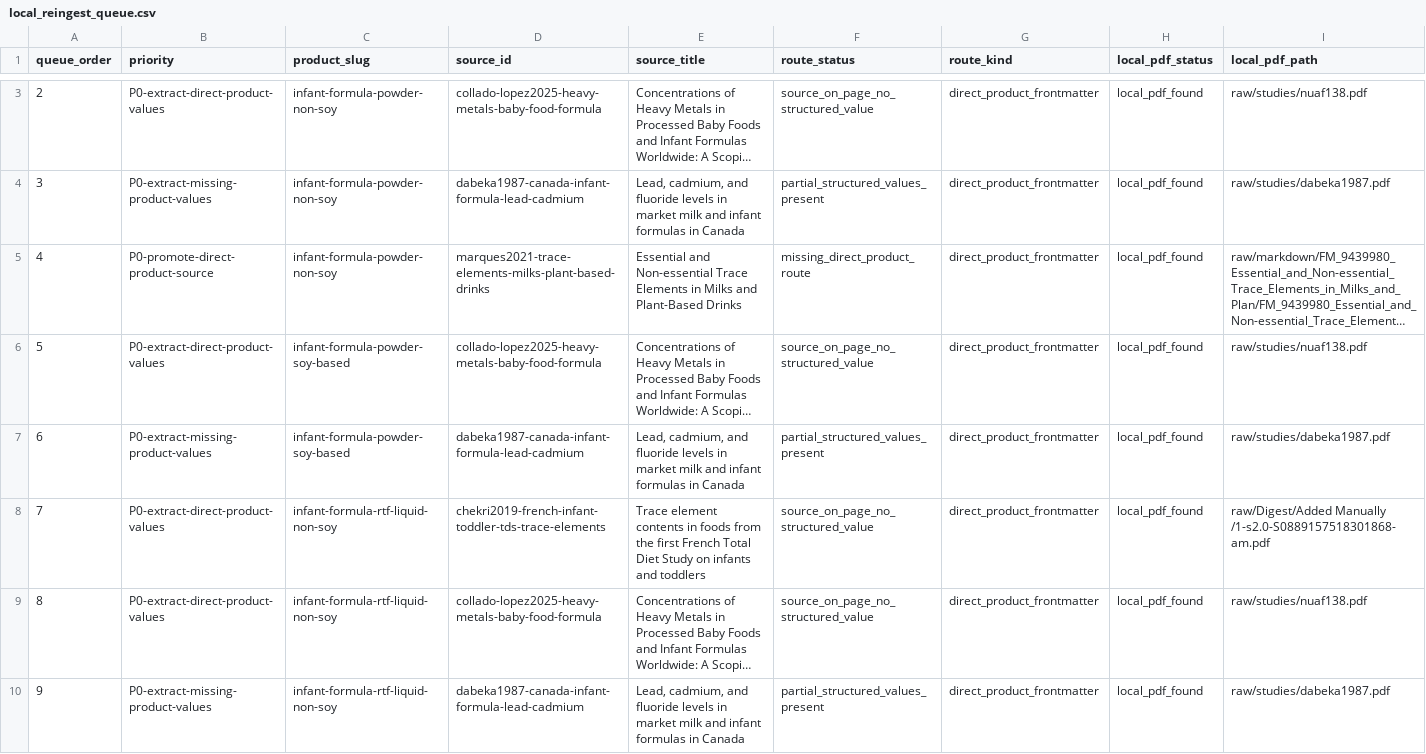
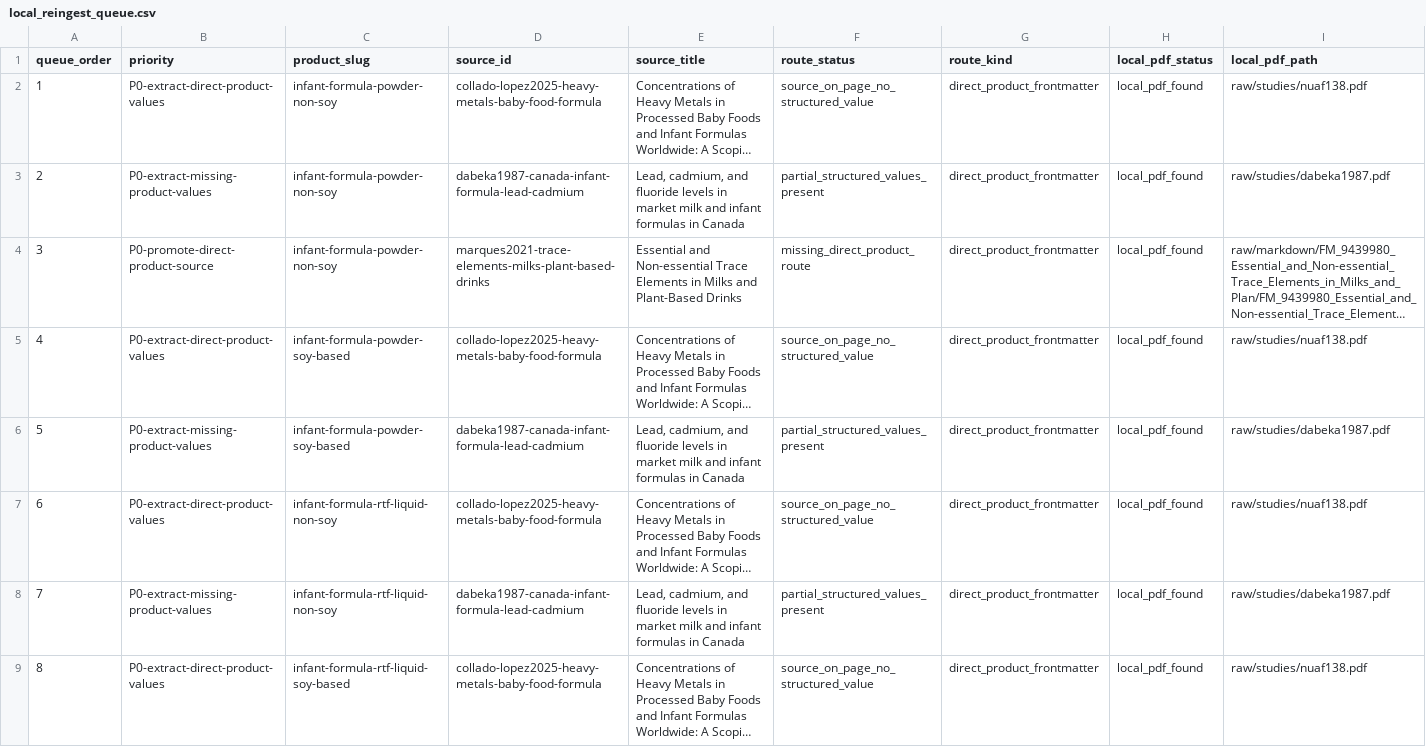
Before and after one commit to paleofoundation/heavymetalindex, a CSV file: data/evidence/local_reingest_queue.csv, drawn as a sheet; only a part is shown, gaps mark what is left out; the shorter side is filled out with more unchanged rows; long unchanged cells end in …; removed rows and columns are numbered as before the commit, all else as after; rows hold the shown columns only; the diff covers the shown part only; the diff names each change by its address in the sheet, - before the commit and + after, or states it on an @@ line.

Commit message:
Correct Chekri formula route fit metadata

```diff
--- a/data/evidence/local_reingest_queue.csv
+++ b/data/evidence/local_reingest_queue.csv
@@ column A (queue_order) renumbered from row 2 down @@
-row 8: 7 | P0-extract-direct-product-values | infant-formula-rtf-liquid-non-soy | chekri2019-french-infant-toddler-tds-trace-elements | Trace element contents in foods from the first French Total Diet Study on infants and toddlers | source_on_page_no_structured_value | direct_product_frontmatter | local_pdf_found | raw/Digest/Added Manually /1-s2.0-S0889157518301868-am.pdf
```
Also changed, not shown: 4 added rows and 1 removed row elsewhere in this file, data/evidence/hmtc_standards_gap_report.csv, data/evidence/local_reingest_extraction_tasks.csv, 7 other files.
